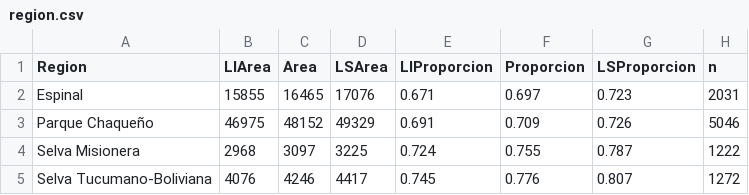
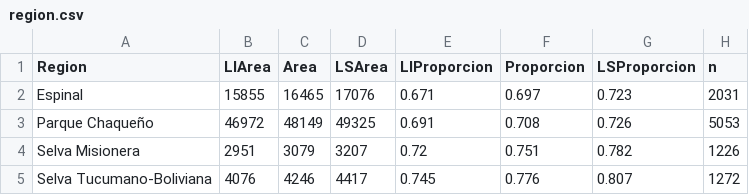
Before and after one commit to angelini75/Bosques, a CSV file: results/region.csv, drawn as a sheet.

```diff
--- a/results/region.csv
+++ b/results/region.csv
@@ -2,4 +2,4 @@ Region,LIArea,Area,LSArea,LIProporcion,Proporcion,LSProporcion,n
 Espinal,15855,16465,17076,0.671,0.697,0.723,2031
-Parque Chaqueño,46975,48152,49329,0.691,0.709,0.726,5046
-Selva Misionera,2968,3097,3225,0.724,0.755,0.787,1222
+Parque Chaqueño,46972,48149,49325,0.691,0.708,0.726,5053
+Selva Misionera,2951,3079,3207,0.72,0.751,0.782,1226
 Selva Tucumano-Boliviana,4076,4246,4417,0.745,0.776,0.807,1272
```
Also changed, not shown: results/estrato.csv, results/provincia.csv, 11 other files.
